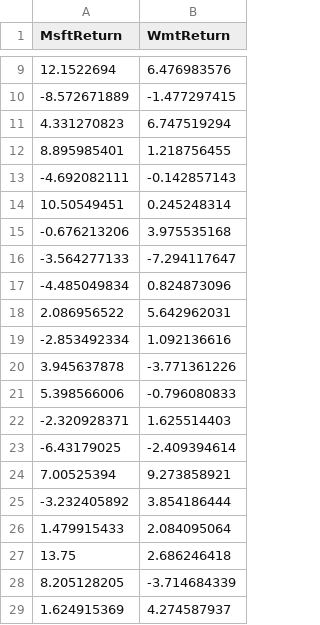
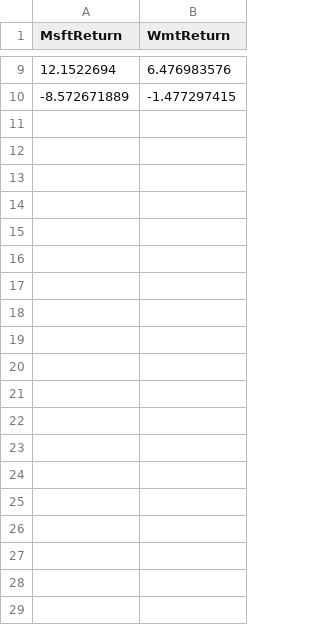
Before and after one commit to seanlucano/interactive_data, a CSV file: MsftWlmrt.csv, drawn as a sheet; only a part is shown, gaps mark what is left out; the diff covers the shown part only.

Commit message:
Update MsftWlmrt.csv

```diff
--- a/MsftWlmrt.csv
+++ b/MsftWlmrt.csv
@@ -10,20 +10 @@ MsftReturn,WmtReturn
 -8.572671889,-1.477297415
-4.331270823,6.747519294
-8.895985401,1.218756455
--4.692082111,-0.142857143
-10.50549451,0.245248314
--0.676213206,3.975535168
--3.564277133,-7.294117647
--4.485049834,0.824873096
-2.086956522,5.642962031
--2.853492334,1.092136616
-3.945637878,-3.771361226
-5.398566006,-0.796080833
--2.320928371,1.625514403
--6.43179025,-2.409394614
-7.00525394,9.273858921
--3.232405892,3.854186444
-1.479915433,2.084095064
-13.75,2.686246418
-8.205128205,-3.714684339
-1.624915369,4.274587937
```
Also changed, not shown: 31 removed rows elsewhere in this file.
